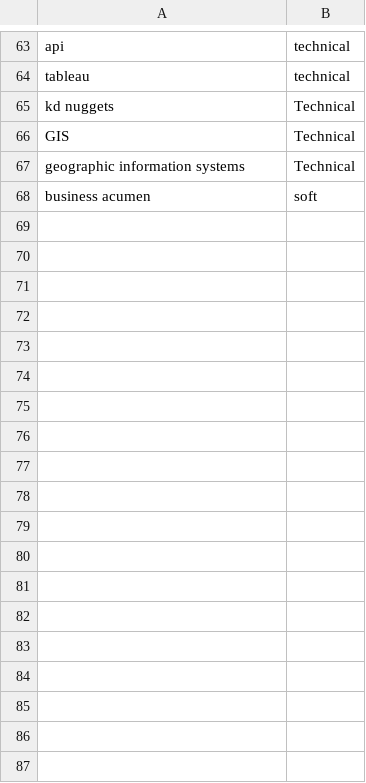
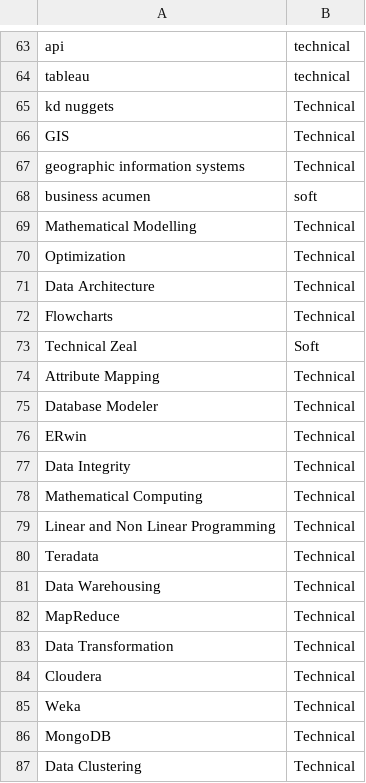
Before and after one commit to gpsingh12/SlackProjects, a CSV file: data/skills.csv, drawn as a sheet; only a part is shown, gaps mark what is left out.

Commit message:
added skills

```diff
--- a/data/skills.csv
+++ b/data/skills.csv
@@ -68 +68,20 @@ geographic information systems, Technical
 business acumen, soft
+Mathematical Modelling, Technical
+Optimization, Technical
+Data Architecture, Technical
+Flowcharts, Technical
+Technical Zeal, Soft
+Attribute Mapping, Technical
+Database Modeler, Technical
+ERwin, Technical
+Data Integrity, Technical
+Mathematical Computing, Technical
+Linear and Non Linear Programming, Technical
+Teradata, Technical
+Data Warehousing, Technical
+MapReduce, Technical
+Data Transformation, Technical
+Cloudera, Technical
+Weka, Technical
+MongoDB, Technical
+Data Clustering, Technical
```
